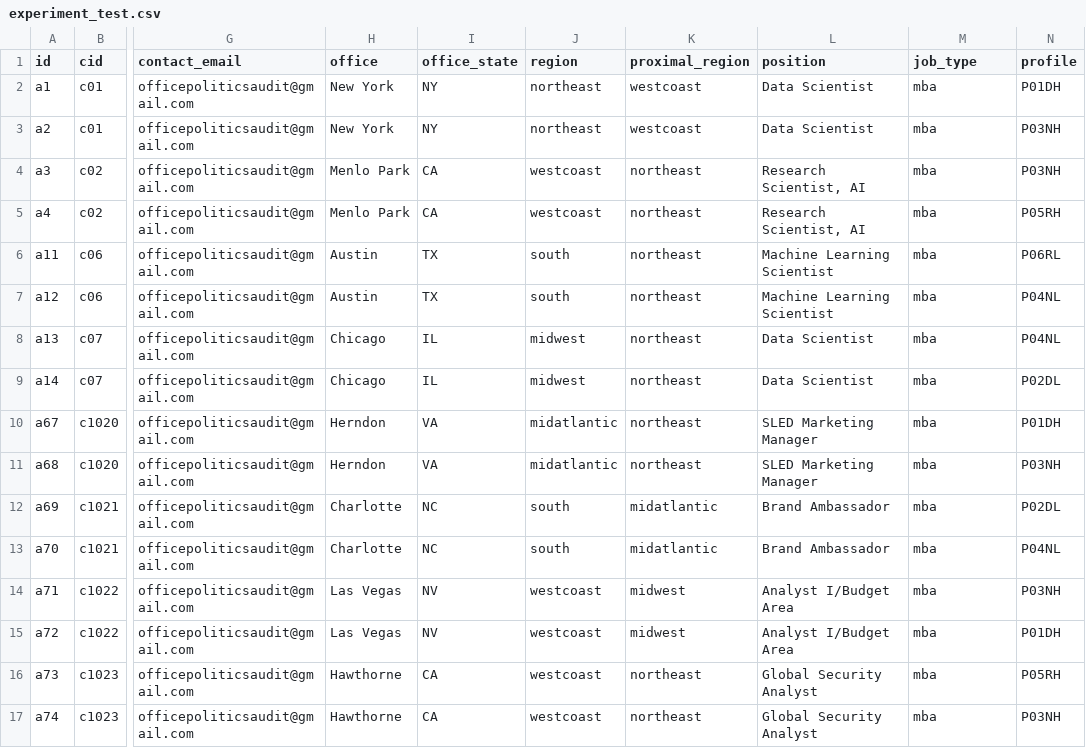
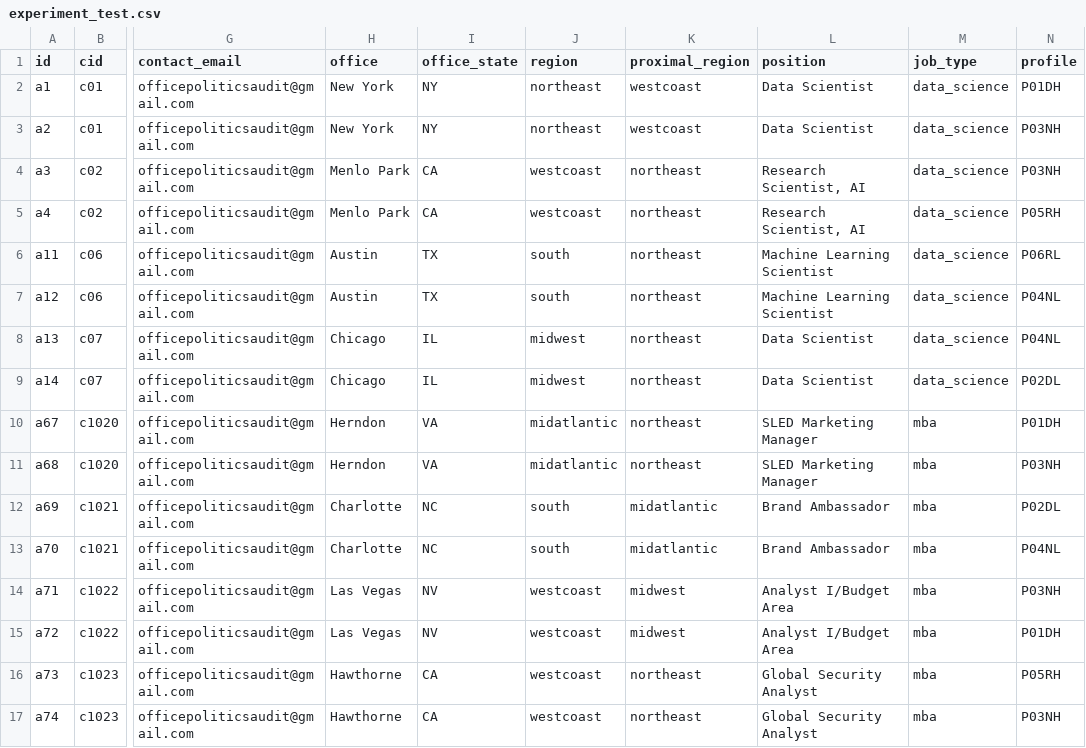
Before and after one commit to jmausolf/office_politics, a CSV file: experiment_test.csv, drawn as a sheet; only a part is shown, gaps mark what is left out; the diff names each change by its address in the sheet, - before the commit and + after, or states it on an @@ line.

```diff
--- a/experiment_test.csv
+++ b/experiment_test.csv
-M2:M9 (job_type): mba
+M2:M9 (job_type): data_science
```
Also changed, not shown: 3 other files.
